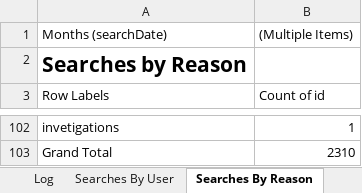
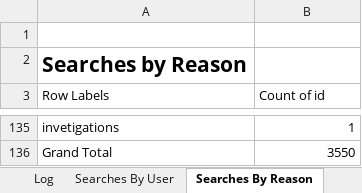
Before and after one commit to eyes-off/eugene-oregon, an Excel workbook: FlockAuditLogs/EPDSearchAuditLogs.xlsx, sheet Searches By Reason, drawn as a sheet; only a part is shown, gaps mark what is left out; values as stored, in another font and other column widths than the file's, no borders; charts and pictures not drawn; addresses are those after the commit; the diff covers the shown part only; the diff names each change by its address in the sheet, - before the commit and + after, or states it on an @@ line.

```diff
--- a/FlockAuditLogs/EPDSearchAuditLogs.xlsx (sheet Searches By Reason)
+++ b/FlockAuditLogs/EPDSearchAuditLogs.xlsx (sheet Searches By Reason)
-row 1: Months (searchDate) | (Multiple Items)
+row 1: (empty)
-B136 (Count of id): 2310
+B136 (Count of id): 3550
```
Also changed, not shown: 49 added rows, 16 removed rows, 55 moved rows and 12 edited cells elsewhere in this sheet, sheet Log, sheet Searches By User, sheet SearchesByTimeOfDay, other sheet tabs, hidden cells, charts or pictures, FlockAuditLogs/EPDLocalFlockSearchAudit_ConsecutiveDayAnomalies_2025-09-22.xlsx, 45 other files.
